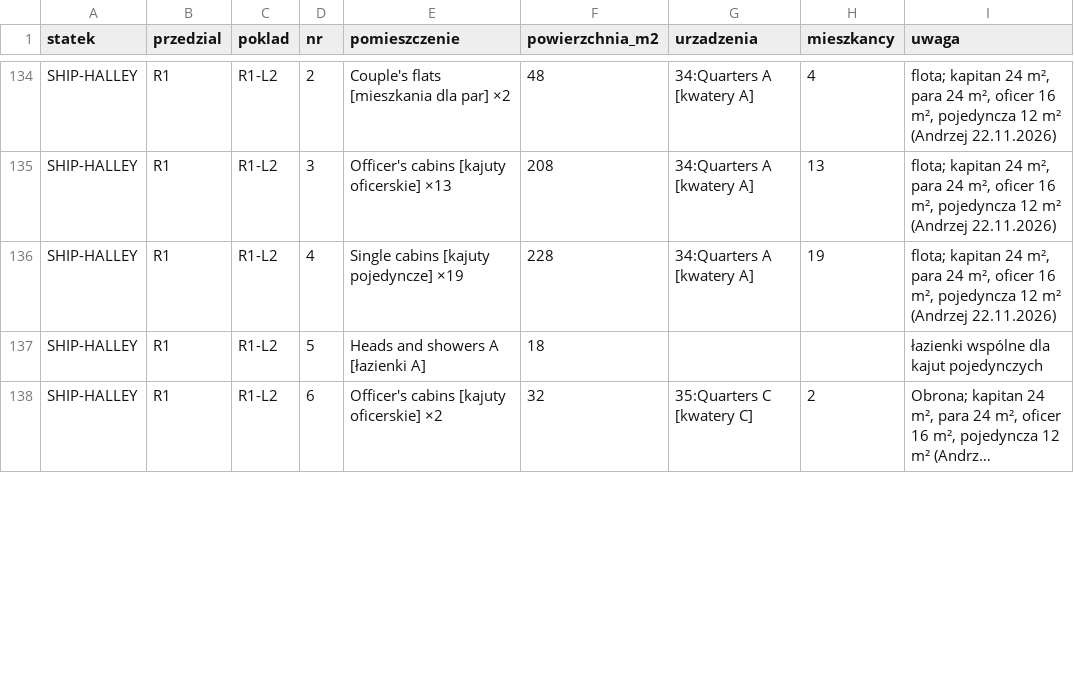
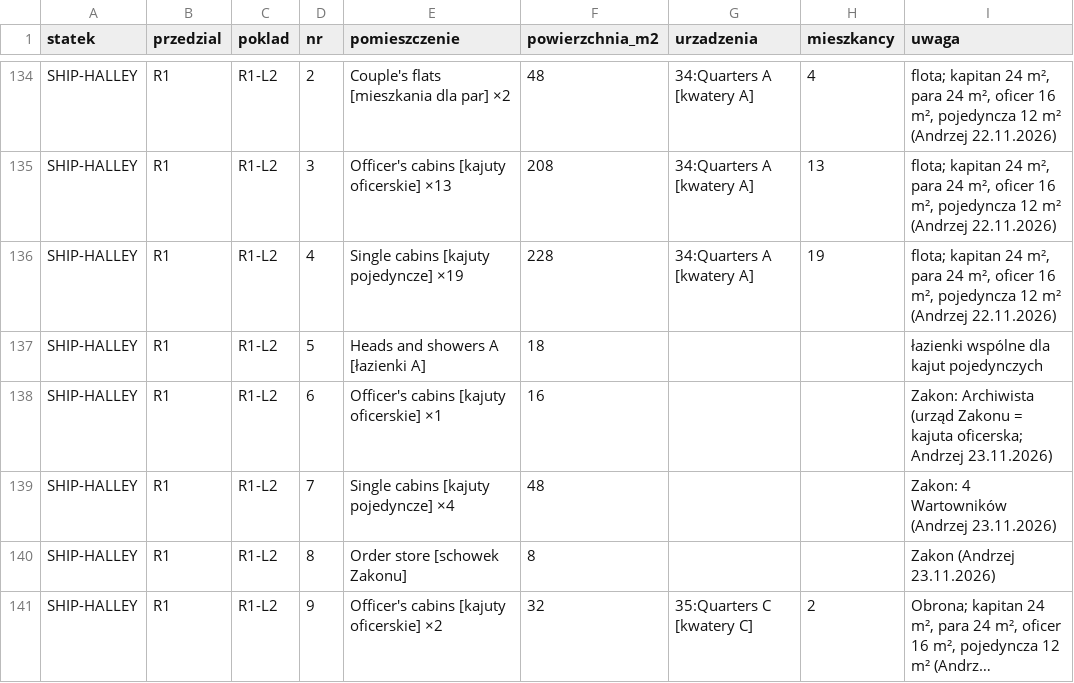
Before and after one commit to himikogalaxy/himiko, a CSV file: pomieszczenia.csv, drawn as a sheet; only a part is shown, gaps mark what is left out; long unchanged cells end in …; addresses are those after the commit; the diff covers the shown part only; the diff names each change by its address in the sheet, - before the commit and + after, or states it on an @@ line.

```diff
--- a/pomieszczenia.csv
+++ b/pomieszczenia.csv
+row 138: SHIP-HALLEY | R1 | R1-L2 | 6 | Officer's cabins [kajuty oficerskie] ×1 | 16 |  |  | Zakon: Archiwista (urząd Zakonu = kajuta oficerska; Andrzej 23.11.2026)
+row 139: SHIP-HALLEY | R1 | R1-L2 | 7 | Single cabins [kajuty pojedyncze] ×4 | 48 |  |  | Zakon: 4 Wartowników (Andrzej 23.11.2026)
+row 140: SHIP-HALLEY | R1 | R1-L2 | 8 | Order store [schowek Zakonu] | 8 |  |  | Zakon (Andrzej 23.11.2026)
-D141 (nr): 6
+D141 (nr): 9
```
Also changed, not shown: 3 added rows, 1 removed row and 12 edited cells elsewhere in this file, mieszkania.csv, plan_ksztalt.csv, 2 other files.
